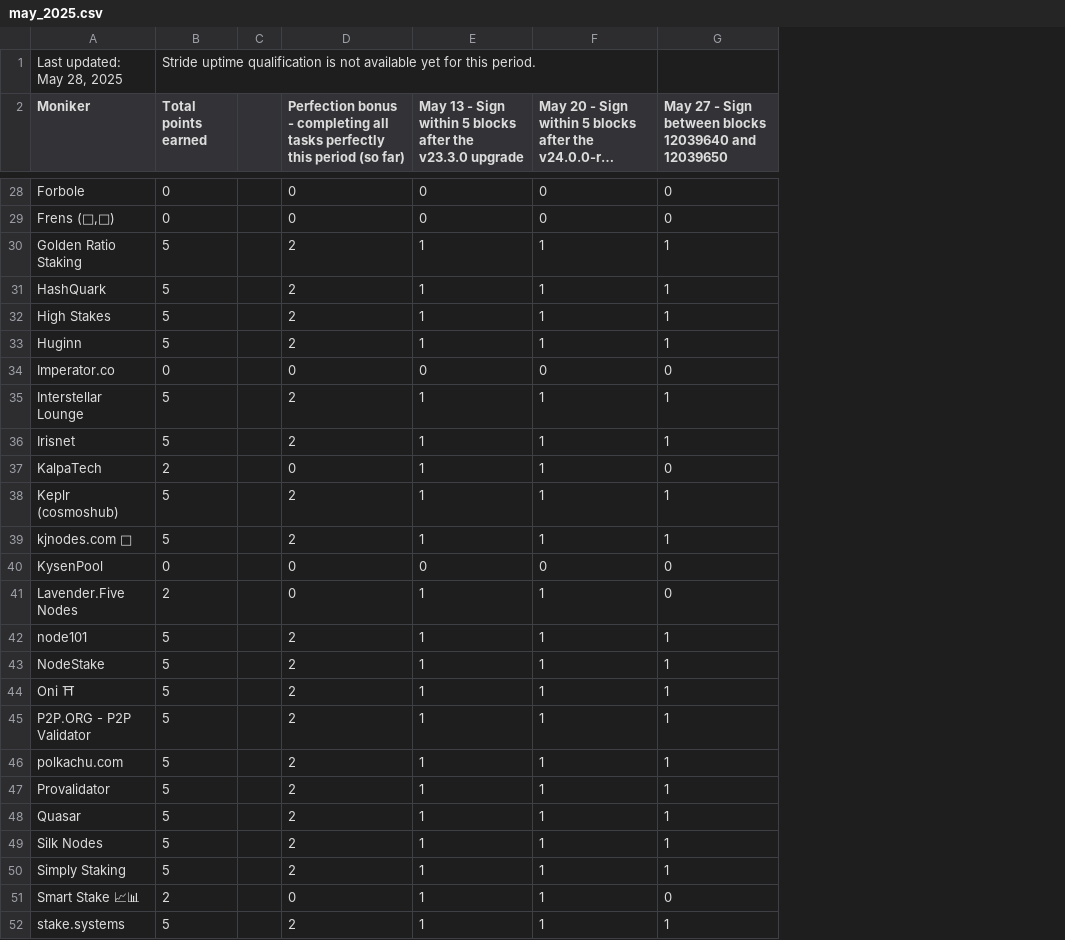
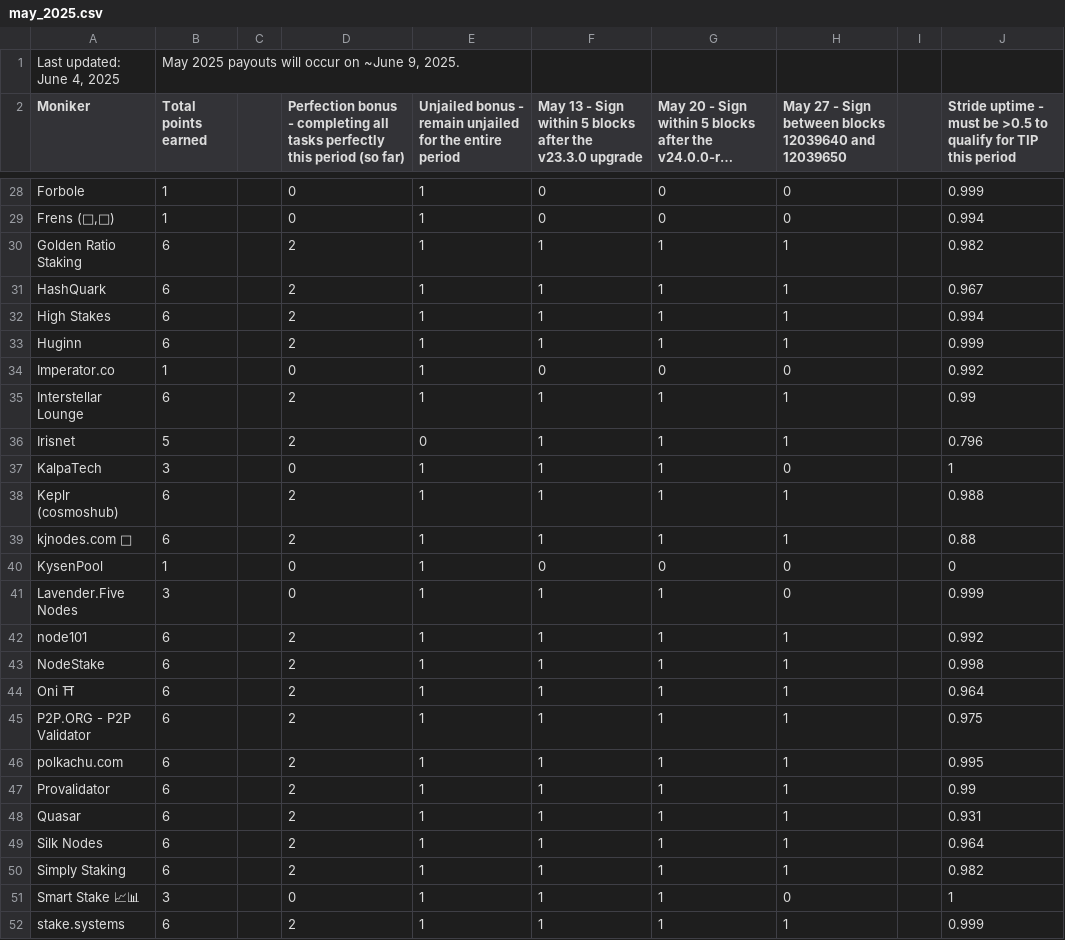
Before and after one commit to hyphacoop/site-for-TIP-data, a CSV file: site/data/may_2025.csv, drawn as a sheet; only a part is shown, gaps mark what is left out; long unchanged cells end in …; removed rows and columns are numbered as before the commit, all else as after; the diff covers the shown part only; the diff names each change by its address in the sheet, - before the commit and + after, or states it on an @@ line.

```diff
--- a/site/data/may_2025.csv
+++ b/site/data/may_2025.csv
+column E, row 2: Unjailed bonus - remain unjailed for the entire period; rows 28-52: 1 | 1 | 1 | 1 | 1 | 1 | 1 | 1 | 0 | 1 | 1 | 1 | 1 | 1 | 1 | 1 | 1 | 1 | 1 | 1 | 1 | 1 | 1 | 1 | 1
+column I, empty
+column J, row 2: Stride uptime - must be >0.5 to qualify for TIP this period; rows 28-52: 0.999 | 0.994 | 0.982 | 0.967 | 0.994 | 0.999 | 0.992 | 0.99 | 0.796 | 1 | 0.988 | 0.88 | 0 | 0.999 | 0.992 | 0.998 | 0.964 | 0.975 | 0.995 | 0.99 | 0.931 | 0.964 | 0.982 | 1 | 0.999
-row 1: Last updated: May 28, 2025 | Stride uptime qualification is not available yet for this period.
+row 1: Last updated: June 4, 2025 | May 2025 payouts will occur on ~June 9, 2025.
-B28:B29 (Total points earned): 0
+B28:B29 (Total points earned): 1
-B30:B33 (Total points earned): 5
+B30:B33 (Total points earned): 6
-B34 (Total points earned): 0
+B34 (Total points earned): 1
-B35 (Total points earned): 5
+B35 (Total points earned): 6
-B37 (Total points earned): 2
+B37 (Total points earned): 3
-B38:B39 (Total points earned): 5
+B38:B39 (Total points earned): 6
-B40 (Total points earned): 0
+B40 (Total points earned): 1
-B41 (Total points earned): 2
+B41 (Total points earned): 3
-B42:B50 (Total points earned): 5
+B42:B50 (Total points earned): 6
-B51 (Total points earned): 2
+B51 (Total points earned): 3
-B52 (Total points earned): 5
+B52 (Total points earned): 6
```
Also changed, not shown: 36 edited cells elsewhere in this file, 1 other file.
